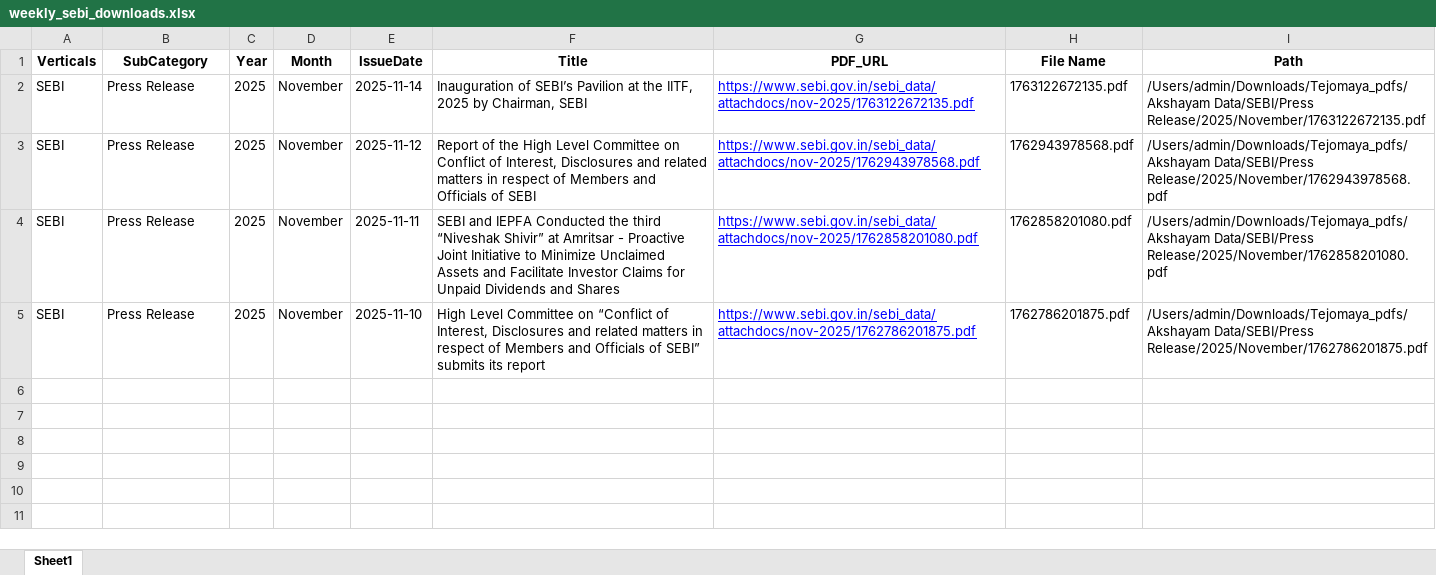
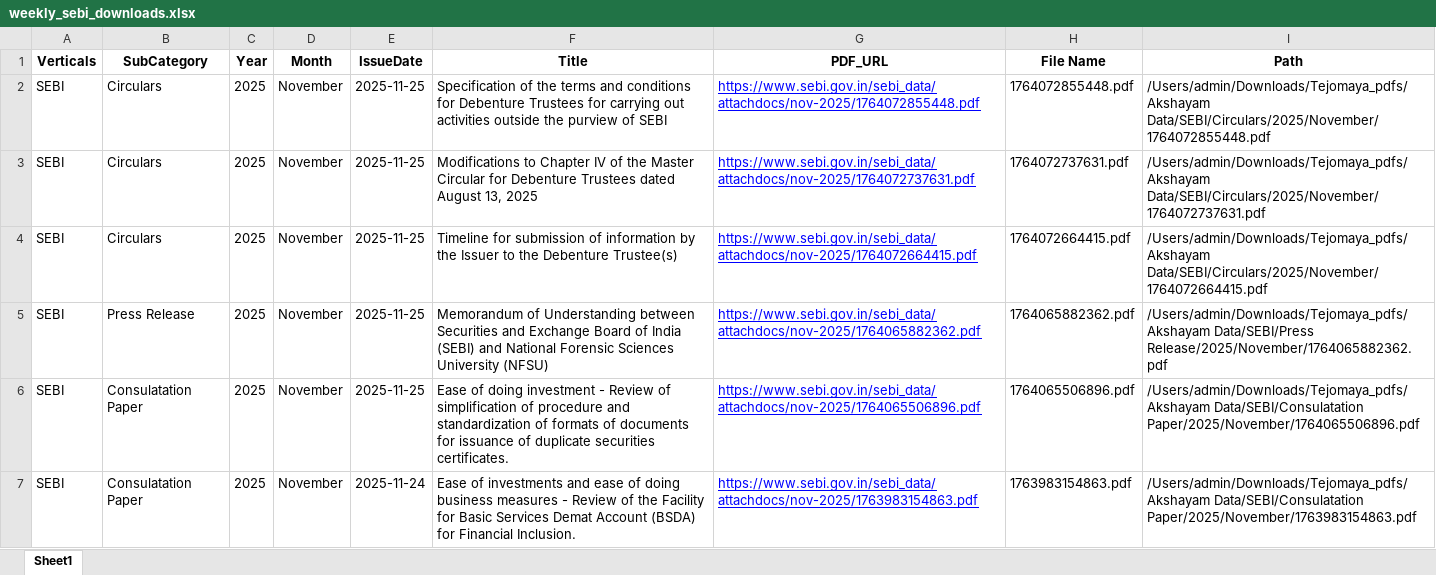
Before and after one commit to Indumatibv/Tejomaya_Akshayam, an Excel workbook: data/weekly_sebi_downloads.xlsx, sheet Sheet1, drawn as a sheet; values as stored, in another font and other column widths than the file's, no borders; addresses are those after the commit; the diff names each change by its address in the sheet, - before the commit and + after, or states it on an @@ line.

```diff
--- a/data/weekly_sebi_downloads.xlsx (sheet Sheet1)
+++ b/data/weekly_sebi_downloads.xlsx (sheet Sheet1)
+row 2: SEBI | Circulars | 2025 | November | 2025-11-25 | Specification of the terms and conditions for Debenture Trustees for carrying out activities outside the purview of SEBI | https://www.sebi.gov.in/sebi_data/attachdocs/nov-2025/1764072855448.pdf | 1764072855448.pdf | /Users/admin/Downloads/Tejomaya_pdfs/Akshayam Data/SEBI/Circulars/2025/November/1764072855448.pdf
-B3:B4 (SubCategory): Press Release
+B3:B4 (SubCategory): Circulars
-E3 (IssueDate): 2025-11-14
+E3 (IssueDate): 2025-11-25
-F3 (Title): Inauguration of SEBI’s Pavilion at the IITF, 2025 by Chairman, SEBI
+F3 (Title): Modifications to Chapter IV of the Master Circular for Debenture Trustees dated August 13, 2025
-G3 (PDF_URL): https://www.sebi.gov.in/sebi_data/attachdocs/nov-2025/1763122672135.pdf
+G3 (PDF_URL): https://www.sebi.gov.in/sebi_data/attachdocs/nov-2025/1764072737631.pdf
-H3 (File Name): 1763122672135.pdf
+H3 (File Name): 1764072737631.pdf
-I3 (Path): /Users/admin/Downloads/Tejomaya_pdfs/Akshayam Data/SEBI/Press Release/2025/November/1763122672135.pdf
+I3 (Path): /Users/admin/Downloads/Tejomaya_pdfs/Akshayam Data/SEBI/Circulars/2025/November/1764072737631.pdf
-E4 (IssueDate): 2025-11-12
+E4 (IssueDate): 2025-11-25
-F4 (Title): Report of the High Level Committee on Conflict of Interest, Disclosures and related matters in respect of Members and Officials of SEBI
+F4 (Title): Timeline for submission of information by the Issuer to the Debenture Trustee(s)
-G4 (PDF_URL): https://www.sebi.gov.in/sebi_data/attachdocs/nov-2025/1762943978568.pdf
+G4 (PDF_URL): https://www.sebi.gov.in/sebi_data/attachdocs/nov-2025/1764072664415.pdf
-H4 (File Name): 1762943978568.pdf
+H4 (File Name): 1764072664415.pdf
-I4 (Path): /Users/admin/Downloads/Tejomaya_pdfs/Akshayam Data/SEBI/Press Release/2025/November/1762943978568.pdf
+I4 (Path): /Users/admin/Downloads/Tejomaya_pdfs/Akshayam Data/SEBI/Circulars/2025/November/1764072664415.pdf
-E5 (IssueDate): 2025-11-11
+E5 (IssueDate): 2025-11-25
-F5 (Title): SEBI and IEPFA Conducted the third “Niveshak Shivir” at Amritsar - Proactive Joint Initiative to Minimize Unclaimed Assets and Facilitate Investor Claims for Unpaid Dividends and Shares
+F5 (Title): Memorandum of Understanding between Securities and Exchange Board of India (SEBI) and National Forensic Sciences University (NFSU)
-G5 (PDF_URL): https://www.sebi.gov.in/sebi_data/attachdocs/nov-2025/1762858201080.pdf
+G5 (PDF_URL): https://www.sebi.gov.in/sebi_data/attachdocs/nov-2025/1764065882362.pdf
-H5 (File Name): 1762858201080.pdf
+H5 (File Name): 1764065882362.pdf
-I5 (Path): /Users/admin/Downloads/Tejomaya_pdfs/Akshayam Data/SEBI/Press Release/2025/November/1762858201080.pdf
+I5 (Path): /Users/admin/Downloads/Tejomaya_pdfs/Akshayam Data/SEBI/Press Release/2025/November/1764065882362.pdf
+row 6: SEBI | Consulatation Paper | 2025 | November | 2025-11-25 | Ease of doing investment - Review of simplification of procedure and standardization of formats of documents for issuance of duplicate securities certificates. | https://www.sebi.gov.in/sebi_data/attachdocs/nov-2025/1764065506896.pdf | 1764065506896.pdf | /Users/admin/Downloads/Tejomaya_pdfs/Akshayam Data/SEBI/Consulatation Paper/2025/November/1764065506896.pdf
-B7 (SubCategory): Press Release
+B7 (SubCategory): Consulatation Paper
-E7 (IssueDate): 2025-11-10
+E7 (IssueDate): 2025-11-24
-F7 (Title): High Level Committee on “Conflict of Interest, Disclosures and related matters in respect of Members and Officials of SEBI” submits its report
+F7 (Title): Ease of investments and ease of doing business measures - Review of the Facility for Basic Services Demat Account (BSDA) for Financial Inclusion.
-G7 (PDF_URL): https://www.sebi.gov.in/sebi_data/attachdocs/nov-2025/1762786201875.pdf
+G7 (PDF_URL): https://www.sebi.gov.in/sebi_data/attachdocs/nov-2025/1763983154863.pdf
-H7 (File Name): 1762786201875.pdf
+H7 (File Name): 1763983154863.pdf
-I7 (Path): /Users/admin/Downloads/Tejomaya_pdfs/Akshayam Data/SEBI/Press Release/2025/November/1762786201875.pdf
+I7 (Path): /Users/admin/Downloads/Tejomaya_pdfs/Akshayam Data/SEBI/Consulatation Paper/2025/November/1763983154863.pdf
```
Also changed, not shown: data/output_excels/SEBI.xlsx, 7 other files.
